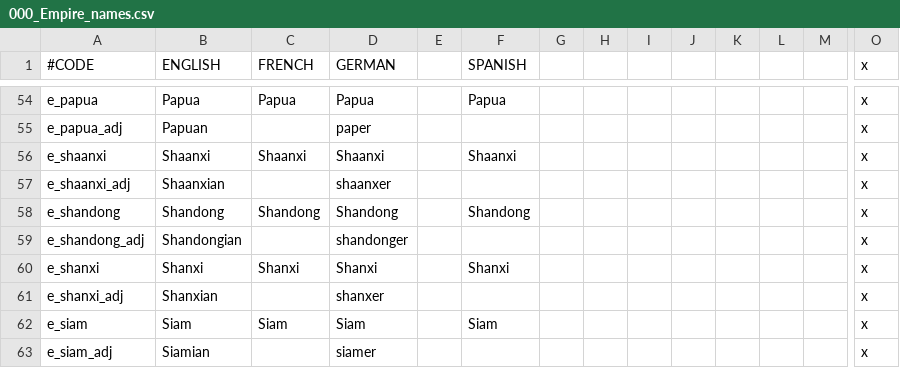
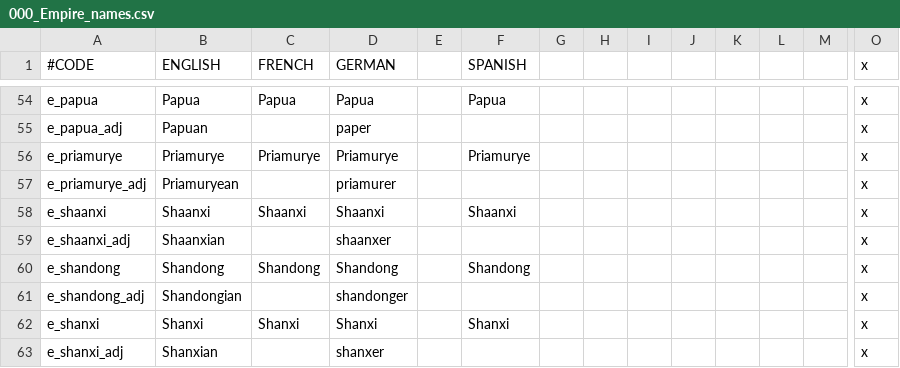
Before and after one commit to derdang/posttoyo, a CSV file: After the End Orientalis/localisation/000_Empire_names.csv, drawn as a sheet; only a part is shown, gaps mark what is left out; the shorter side is filled out with more unchanged rows; rows hold the shown columns only; the diff names each change by its address in the sheet, - before the commit and + after, or states it on an @@ line.

```diff
--- a/After the End Orientalis/localisation/000_Empire_names.csv
+++ b/After the End Orientalis/localisation/000_Empire_names.csv
+row 56: e_priamurye | Priamurye | Priamurye | Priamurye |  | Priamurye |  |  |  |  |  |  |  | x
+row 57: e_priamurye_adj | Priamuryean |  | priamurer |  |  |  |  |  |  |  |  |  | x
```
Also changed, not shown: After the End Orientalis/localisation/000_County_names.csv, After the End Orientalis/localisation/000_Duchy_names.csv, 14 other files.
